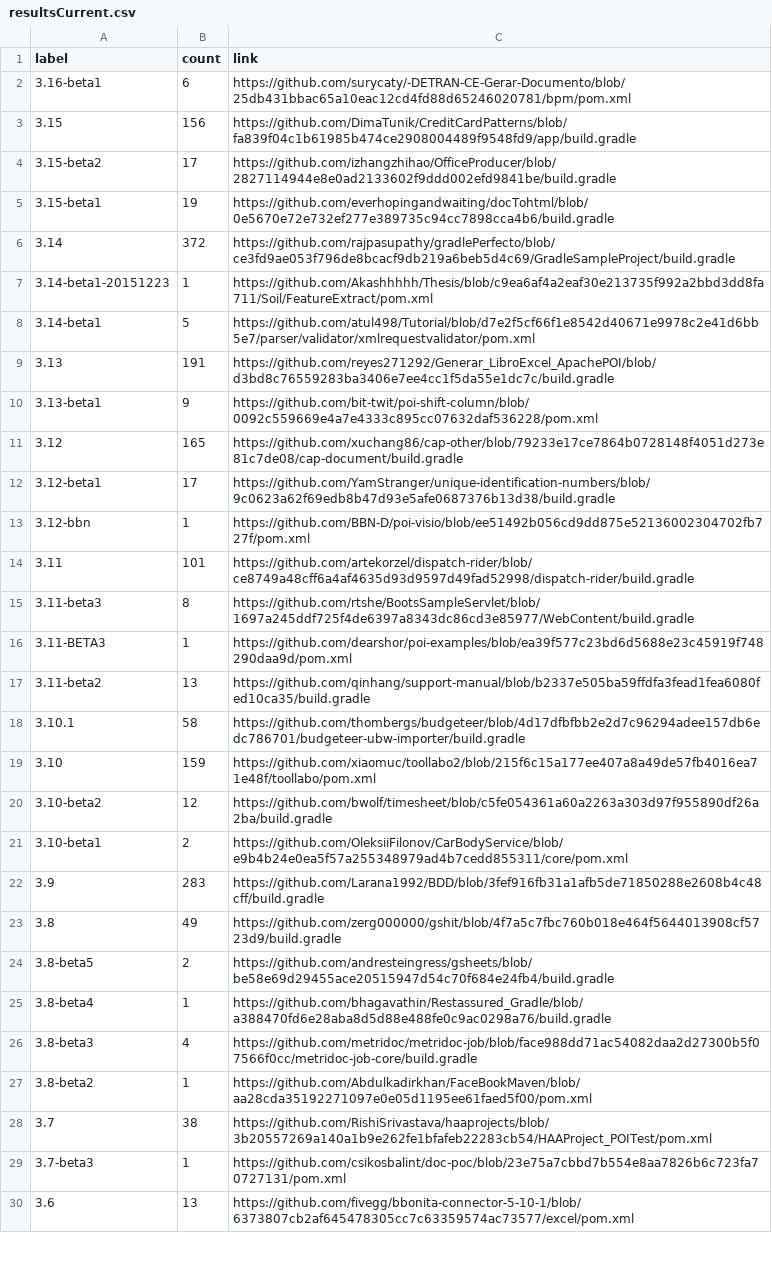
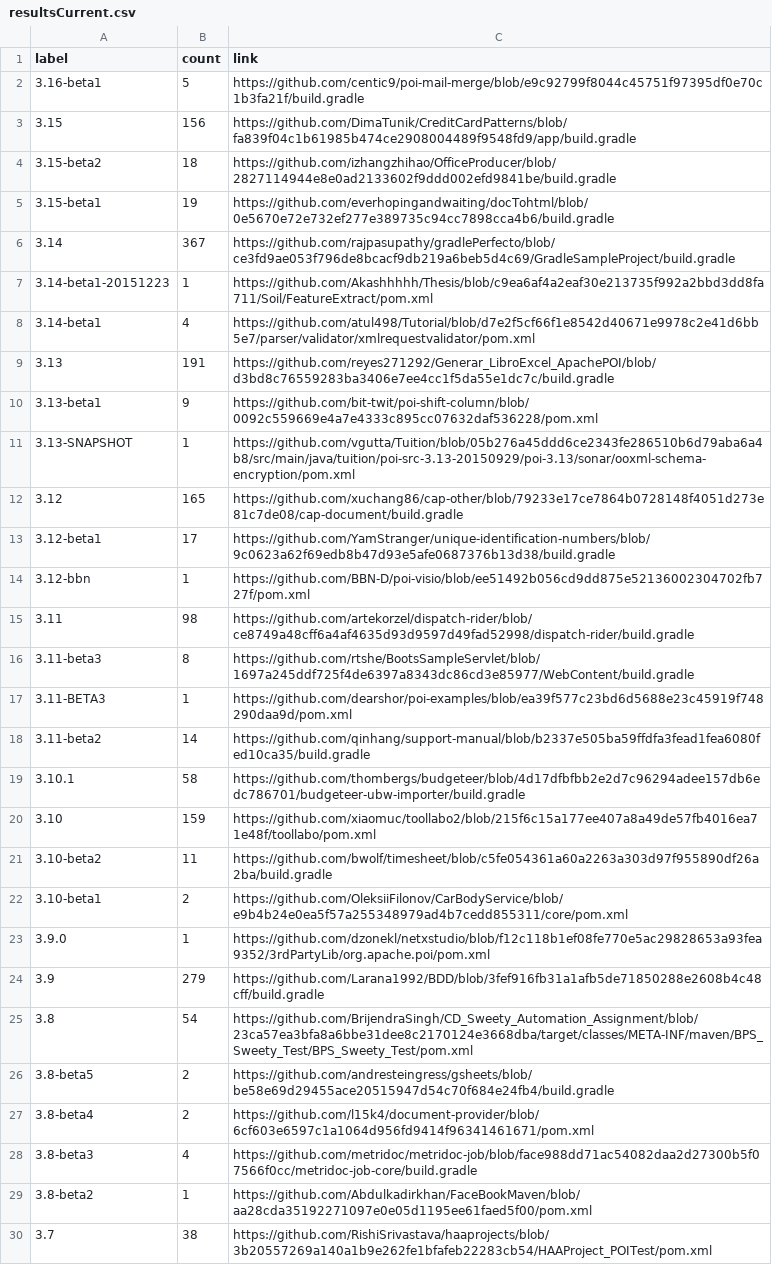
Before and after one commit to centic9/github-version-statistics, a CSV file: docs/resultsCurrent.csv, drawn as a sheet; only a part is shown; the shorter side is filled out with more unchanged rows; the diff covers the shown part only.

Commit message:
Add daily results

```diff
--- a/docs/resultsCurrent.csv
+++ b/docs/resultsCurrent.csv
@@ -1,11 +1,12 @@
 label,count,link
-3.16-beta1,6,https://github.com/surycaty/-DETRAN-CE-Gerar-Documento/blob/25db431bbac65a10eac12cd4fd88d65246020781/bpm/pom.xml
+3.16-beta1,5,https://github.com/centic9/poi-mail-merge/blob/e9c92799f8044c45751f97395df0e70c1b3fa21f/build.gradle
 3.15,156,https://github.com/DimaTunik/CreditCardPatterns/blob/fa839f04c1b61985b474ce2908004489f9548fd9/app/build.gradle
-3.15-beta2,17,https://github.com/izhangzhihao/OfficeProducer/blob/2827114944e8e0ad2133602f9ddd002efd9841be/build.gradle
+3.15-beta2,18,https://github.com/izhangzhihao/OfficeProducer/blob/2827114944e8e0ad2133602f9ddd002efd9841be/build.gradle
 3.15-beta1,19,https://github.com/everhopingandwaiting/docTohtml/blob/0e5670e72e732ef277e389735c94cc7898cca4b6/build.gradle
-3.14,372,https://github.com/rajpasupathy/gradlePerfecto/blob/ce3fd9ae053f796de8bcacf9db219a6beb5d4c69/GradleSampleProject/build.gradle
+3.14,367,https://github.com/rajpasupathy/gradlePerfecto/blob/ce3fd9ae053f796de8bcacf9db219a6beb5d4c69/GradleSampleProject/build.gradle
 3.14-beta1-20151223,1,https://github.com/Akashhhhh/Thesis/blob/c9ea6af4a2eaf30e213735f992a2bbd3dd8fa711/Soil/FeatureExtract/pom.xml
-3.14-beta1,5,https://github.com/atul498/Tutorial/blob/d7e2f5cf66f1e8542d40671e9978c2e41d6bb5e7/parser/validator/xmlrequestvalidator/pom.xml
+3.14-beta1,4,https://github.com/atul498/Tutorial/blob/d7e2f5cf66f1e8542d40671e9978c2e41d6bb5e7/parser/validator/xmlrequestvalidator/pom.xml
 3.13,191,https://github.com/reyes271292/Generar_LibroExcel_ApachePOI/blob/d3bd8c76559283ba3406e7ee4cc1f5da55e1dc7c/build.gradle
 3.13-beta1,9,https://github.com/bit-twit/poi-shift-column/blob/0092c559669e4a7e4333c895cc07632daf536228/pom.xml
+3.13-SNAPSHOT,1,https://github.com/vgutta/Tuition/blob/05b276a45ddd6ce2343fe286510b6d79aba6a4b8/src/main/java/tuition/poi-src-3.13-20150929/poi-3.13/sonar/ooxml-schema-encryption/pom.xml
 3.12,165,https://github.com/xuchang86/cap-other/blob/79233e17ce7864b0728148f4051d273e81c7de08/cap-document/build.gradle
@@ -13,14 +14,15 @@ label,count,link
 3.12-bbn,1,https://github.com/BBN-D/poi-visio/blob/ee51492b056cd9dd875e52136002304702fb727f/pom.xml
-3.11,101,https://github.com/artekorzel/dispatch-rider/blob/ce8749a48cff6a4af4635d93d9597d49fad52998/dispatch-rider/build.gradle
+3.11,98,https://github.com/artekorzel/dispatch-rider/blob/ce8749a48cff6a4af4635d93d9597d49fad52998/dispatch-rider/build.gradle
 3.11-beta3,8,https://github.com/rtshe/BootsSampleServlet/blob/1697a245ddf725f4de6397a8343dc86cd3e85977/WebContent/build.gradle
 3.11-BETA3,1,https://github.com/dearshor/poi-examples/blob/ea39f577c23bd6d5688e23c45919f748290daa9d/pom.xml
-3.11-beta2,13,https://github.com/qinhang/support-manual/blob/b2337e505ba59ffdfa3fead1fea6080fed10ca35/build.gradle
+3.11-beta2,14,https://github.com/qinhang/support-manual/blob/b2337e505ba59ffdfa3fead1fea6080fed10ca35/build.gradle
 3.10.1,58,https://github.com/thombergs/budgeteer/blob/4d17dfbfbb2e2d7c96294adee157db6edc786701/budgeteer-ubw-importer/build.gradle
 3.10,159,https://github.com/xiaomuc/toollabo2/blob/215f6c15a177ee407a8a49de57fb4016ea71e48f/toollabo/pom.xml
-3.10-beta2,12,https://github.com/bwolf/timesheet/blob/c5fe054361a60a2263a303d97f955890df26a2ba/build.gradle
+3.10-beta2,11,https://github.com/bwolf/timesheet/blob/c5fe054361a60a2263a303d97f955890df26a2ba/build.gradle
 3.10-beta1,2,https://github.com/OleksiiFilonov/CarBodyService/blob/e9b4b24e0ea5f57a255348979ad4b7cedd855311/core/pom.xml
-3.9,283,https://github.com/Larana1992/BDD/blob/3fef916fb31a1afb5de71850288e2608b4c48cff/build.gradle
-3.8,49,https://github.com/zerg000000/gshit/blob/4f7a5c7fbc760b018e464f5644013908cf5723d9/build.gradle
+3.9.0,1,https://github.com/dzonekl/netxstudio/blob/f12c118b1ef08fe770e5ac29828653a93fea9352/3rdPartyLib/org.apache.poi/pom.xml
+3.9,279,https://github.com/Larana1992/BDD/blob/3fef916fb31a1afb5de71850288e2608b4c48cff/build.gradle
+3.8,54,https://github.com/BrijendraSingh/CD_Sweety_Automation_Assignment/blob/23ca57ea3bfa8a6bbe31dee8c2170124e3668dba/target/classes/META-INF/maven/BPS_Sweety_Test/BPS_Sweety_Test/pom.xml
 3.8-beta5,2,https://github.com/andresteingress/gsheets/blob/be58e69d29455ace20515947d54c70f684e24fb4/build.gradle
-3.8-beta4,1,https://github.com/bhagavathin/Restassured_Gradle/blob/a388470fd6e28aba8d5d88e488fe0c9ac0298a76/build.gradle
+3.8-beta4,2,https://github.com/l15k4/document-provider/blob/6cf603e6597c1a1064d956fd9414f96341461671/pom.xml
 3.8-beta3,4,https://github.com/metridoc/metridoc-job/blob/face988dd71ac54082daa2d27300b5f07566f0cc/metridoc-job-core/build.gradle
```
Also changed, not shown: 3 edited cells elsewhere in this file, docs/_data/versionChanges.csv, 2 other files.
